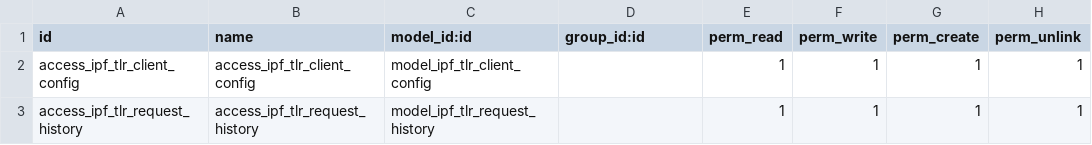
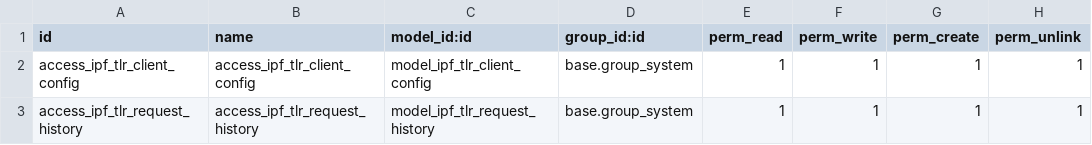
Before and after one commit to vertelab/odoo-api, a CSV file: api_ipf_tlr_client/security/ir.model.access.csv, drawn as a sheet.

Commit message:
api_ipf_tlr_client: afc-1698: added security groups to models

```diff
--- a/api_ipf_tlr_client/security/ir.model.access.csv
+++ b/api_ipf_tlr_client/security/ir.model.access.csv
@@ -1,3 +1,3 @@
 id,name,model_id:id,group_id:id,perm_read,perm_write,perm_create,perm_unlink
-access_ipf_tlr_client_config,access_ipf_tlr_client_config,model_ipf_tlr_client_config,,1,1,1,1
-access_ipf_tlr_request_history,access_ipf_tlr_request_history,model_ipf_tlr_request_history,,1,1,1,1
+access_ipf_tlr_client_config,access_ipf_tlr_client_config,model_ipf_tlr_client_config,base.group_system,1,1,1,1
+access_ipf_tlr_request_history,access_ipf_tlr_request_history,model_ipf_tlr_request_history,base.group_system,1,1,1,1
```
